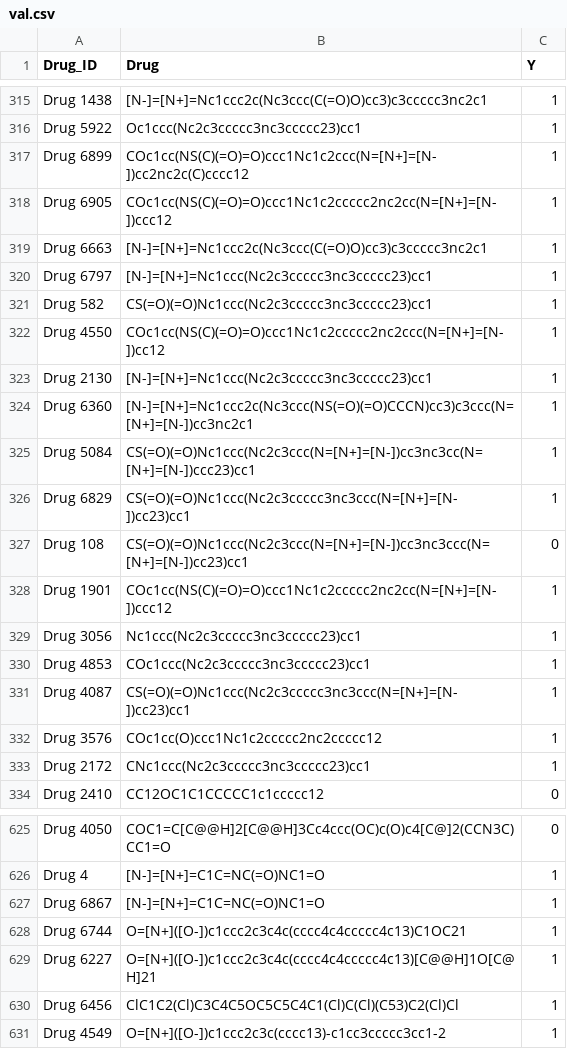
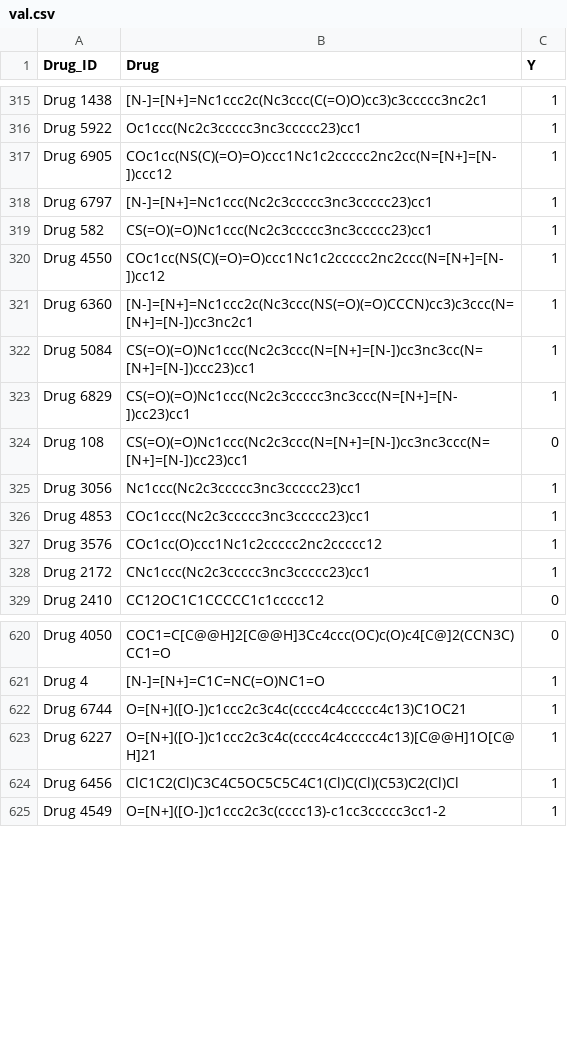
Before and after one commit to jiosephlee/OpenRLHF-Tools, a CSV file: data/tdc/deduplicated_canonicalized/AMES/val.csv, drawn as a sheet; only a part is shown, gaps mark what is left out; the diff names each change by its address in the sheet, - before the commit and + after, or states it on an @@ line.

```diff
--- a/data/tdc/deduplicated_canonicalized/AMES/val.csv
+++ b/data/tdc/deduplicated_canonicalized/AMES/val.csv
-row 317: Drug 6899 | COc1cc(NS(C)(=O)=O)ccc1Nc1c2ccc(N=[N+]=[N-])cc2nc2c(C)cccc12 | 1
-row 319: Drug 6663 | [N-]=[N+]=Nc1ccc2c(Nc3ccc(C(=O)O)cc3)c3ccccc3nc2c1 | 1
-row 323: Drug 2130 | [N-]=[N+]=Nc1ccc(Nc2c3ccccc3nc3ccccc23)cc1 | 1
-row 328: Drug 1901 | COc1cc(NS(C)(=O)=O)ccc1Nc1c2ccccc2nc2cc(N=[N+]=[N-])ccc12 | 1
-row 331: Drug 4087 | CS(=O)(=O)Nc1ccc(Nc2c3ccccc3nc3ccc(N=[N+]=[N-])cc23)cc1 | 1
-row 627: Drug 6867 | [N-]=[N+]=C1C=NC(=O)NC1=O | 1
```
Also changed, not shown: data/tdc/deduplicated_canonicalized/BBB_Martins/test.csv, data/tdc/deduplicated_canonicalized/BBB_Martins/val.csv, 42 other files.
